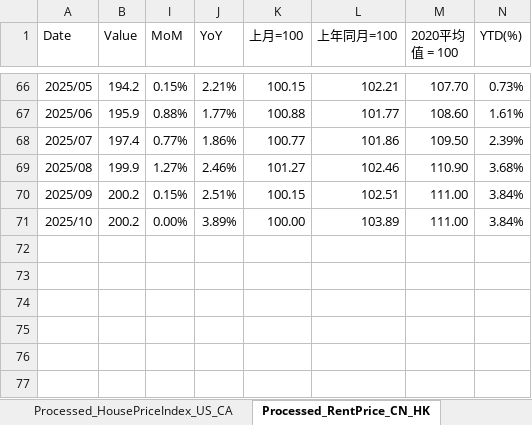
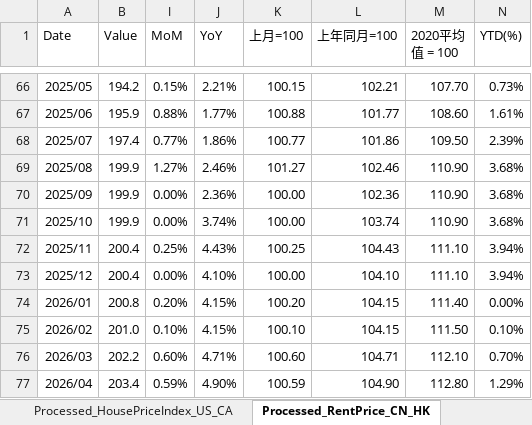
Before and after one commit to Lucius0000/asset_mgnt_report, an Excel workbook: scripts/房地产-半自动化表格.xlsx, sheet Processed_RentPrice_CN_HK, drawn as a sheet; only a part is shown, gaps mark what is left out; values as stored, in another font and other column widths than the file's, no borders; table styles not drawn; the diff names each change by its address in the sheet, - before the commit and + after, or states it on an @@ line.

```diff
--- a/scripts/房地产-半自动化表格.xlsx (sheet Processed_RentPrice_CN_HK)
+++ b/scripts/房地产-半自动化表格.xlsx (sheet Processed_RentPrice_CN_HK)
-B70:B71 (Value): 200.2
+B70:B71 (Value): 199.9
-I70 (MoM): 0.15%
+I70 (MoM): 0.00%
-J70 (YoY): 2.51%
+J70 (YoY): 2.36%
-K70 (上月=100): 100.15
+K70 (上月=100): 100.00
-L70 (上年同月=100): 102.51
+L70 (上年同月=100): 102.36
-M70:M71 (2020平均值 = 100): 111.00
+M70:M71 (2020平均值 = 100): 110.90
-N70:N71 (YTD(%)): 3.84%
+N70:N71 (YTD(%)): 3.68%
-J71 (YoY): 3.89%
+J71 (YoY): 3.74%
-L71 (上年同月=100): 103.89
+L71 (上年同月=100): 103.74
+row 72: 2025/11 | 200.4 | 0.25% | 4.43% | 100.25 | 104.43 | 111.10 | 3.94%
+row 73: 2025/12 | 200.4 | 0.00% | 4.10% | 100.00 | 104.10 | 111.10 | 3.94%
+row 74: 2026/01 | 200.8 | 0.20% | 4.15% | 100.20 | 104.15 | 111.40 | 0.00%
+row 75: 2026/02 | 201.0 | 0.10% | 4.15% | 100.10 | 104.15 | 111.50 | 0.10%
+row 76: 2026/03 | 202.2 | 0.60% | 4.71% | 100.60 | 104.71 | 112.10 | 0.70%
+row 77: 2026/04 | 203.4 | 0.59% | 4.90% | 100.59 | 104.90 | 112.80 | 1.29%
```
Also changed, not shown: sheet Processed_HousePriceIndex_US_CA, sheet output_sheet, sheet Processed_HousePriceIndex_CN_HK, sheet Processed_RentPrice_US_CA, sheet Processed_HousePriceIndex_CN_SZ, sheet rawData_HousePriceIndex_US, 5 more sheets, hidden cells, data/seeds/整体.xlsx, 35 other files.
